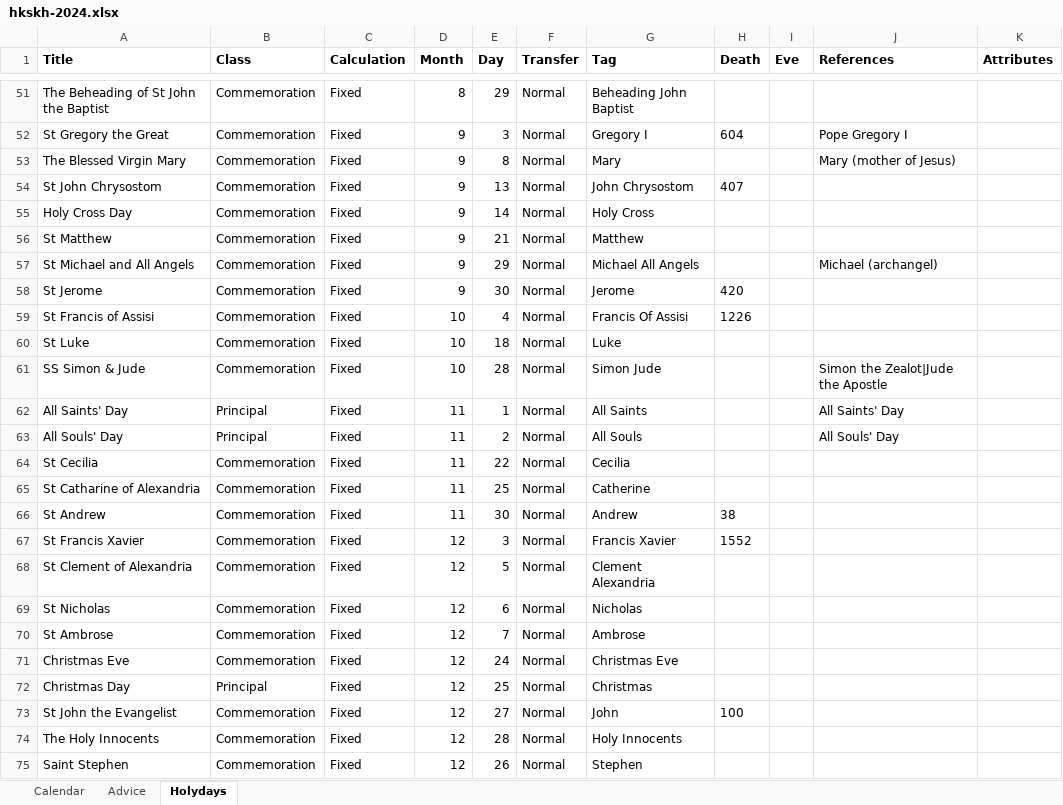
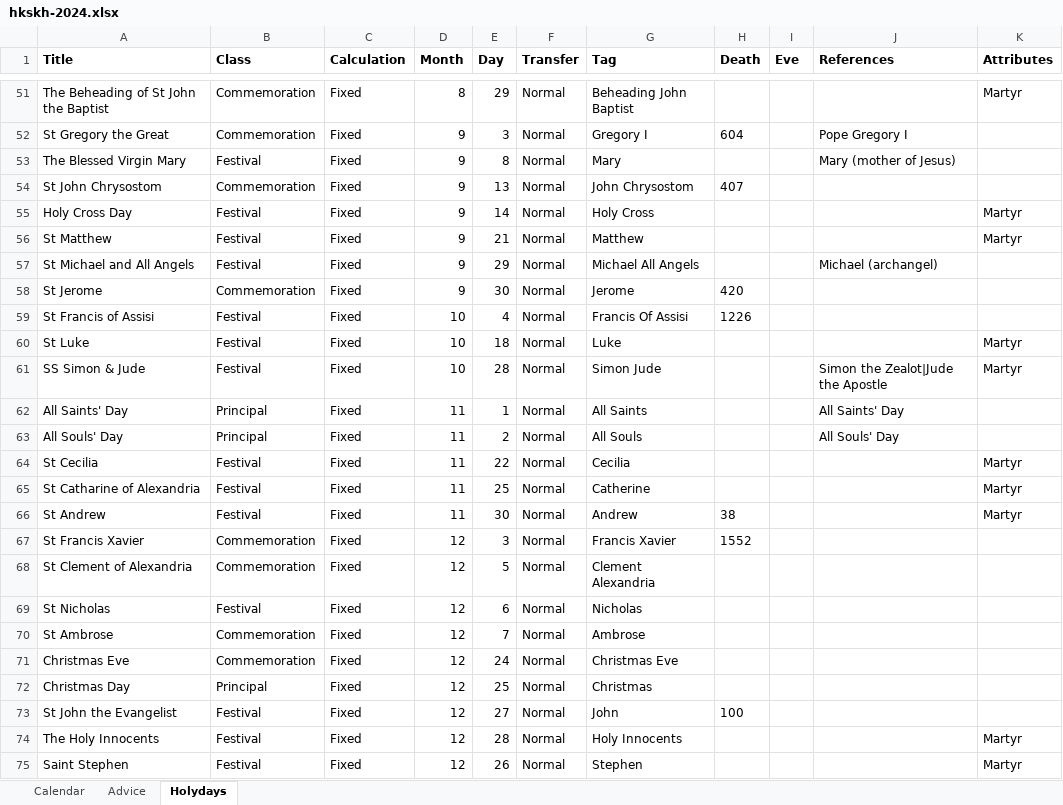
Before and after one commit to martinellison/anglican_calendar, an Excel workbook: data/spreads/hkskh-2024.xlsx, sheet Holydays, drawn as a sheet; only a part is shown, gaps mark what is left out; values as stored, in another font and other column widths than the file's, no borders; the diff covers the shown part only; the diff names each change by its address in the sheet, - before the commit and + after, or states it on an @@ line.

```diff
--- a/data/spreads/hkskh-2024.xlsx (sheet Holydays)
+++ b/data/spreads/hkskh-2024.xlsx (sheet Holydays)
-K51 (Attributes): (empty)
+K51 (Attributes): Martyr
-B53 (Class): Commemoration
+B53 (Class): Festival
-B55:B57 (Class): Commemoration
+B55:B57 (Class): Festival
-K55:K56 (Attributes): (empty)
+K55:K56 (Attributes): Martyr
-B59:B61 (Class): Commemoration
+B59:B61 (Class): Festival
-K60:K61 (Attributes): (empty)
+K60:K61 (Attributes): Martyr
-B64:B66 (Class): Commemoration
+B64:B66 (Class): Festival
-K64:K66 (Attributes): (empty)
+K64:K66 (Attributes): Martyr
-B69 (Class): Commemoration
+B69 (Class): Festival
-B73:B75 (Class): Commemoration
+B73:B75 (Class): Festival
-K74:K75 (Attributes): (empty)
+K74:K75 (Attributes): Martyr
```
Also changed, not shown: 29 edited cells elsewhere in this sheet, 21 other files.
